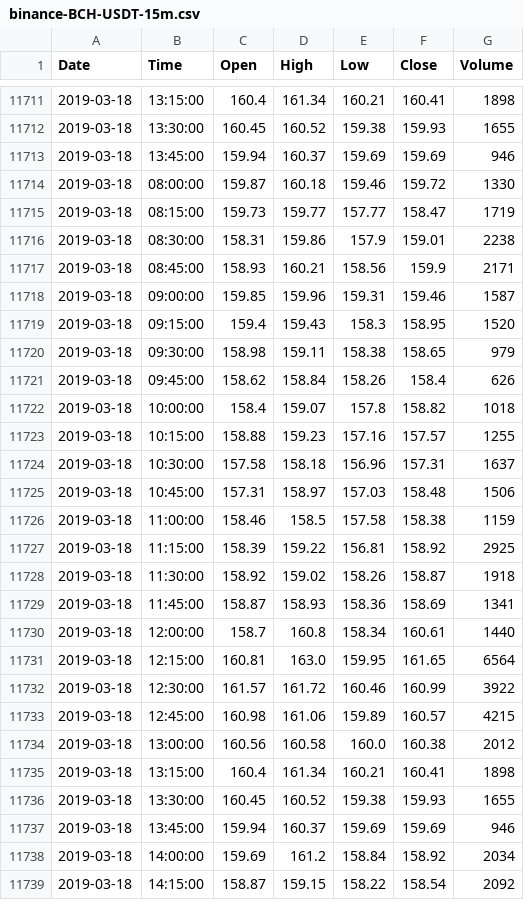
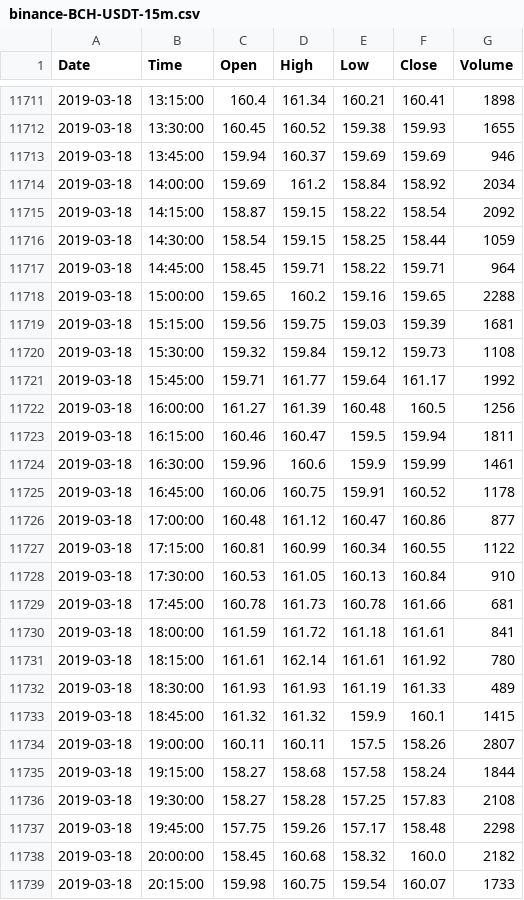
Before and after one commit to Bincentive/TradingData, a CSV file: Binance/binance-BCH-USDT-15m.csv, drawn as a sheet; only a part is shown, gaps mark what is left out; the shorter side is filled out with more unchanged rows; the diff names each change by its address in the sheet, - before the commit and + after, or states it on an @@ line.

Commit message:
fix binance data

```diff
--- a/Binance/binance-BCH-USDT-15m.csv
+++ b/Binance/binance-BCH-USDT-15m.csv
-row 11714: 2019-03-18 | 08:00:00 | 159.87 | 160.18 | 159.46 | 159.72 | 1330
-row 11715: 2019-03-18 | 08:15:00 | 159.73 | 159.77 | 157.77 | 158.47 | 1719
-row 11716: 2019-03-18 | 08:30:00 | 158.31 | 159.86 | 157.9 | 159.01 | 2238
-row 11717: 2019-03-18 | 08:45:00 | 158.93 | 160.21 | 158.56 | 159.9 | 2171
-row 11718: 2019-03-18 | 09:00:00 | 159.85 | 159.96 | 159.31 | 159.46 | 1587
-row 11719: 2019-03-18 | 09:15:00 | 159.4 | 159.43 | 158.3 | 158.95 | 1520
-row 11720: 2019-03-18 | 09:30:00 | 158.98 | 159.11 | 158.38 | 158.65 | 979
-row 11721: 2019-03-18 | 09:45:00 | 158.62 | 158.84 | 158.26 | 158.4 | 626
-row 11722: 2019-03-18 | 10:00:00 | 158.4 | 159.07 | 157.8 | 158.82 | 1018
-row 11723: 2019-03-18 | 10:15:00 | 158.88 | 159.23 | 157.16 | 157.57 | 1255
-row 11724: 2019-03-18 | 10:30:00 | 157.58 | 158.18 | 156.96 | 157.31 | 1637
-row 11725: 2019-03-18 | 10:45:00 | 157.31 | 158.97 | 157.03 | 158.48 | 1506
-row 11726: 2019-03-18 | 11:00:00 | 158.46 | 158.5 | 157.58 | 158.38 | 1159
-row 11727: 2019-03-18 | 11:15:00 | 158.39 | 159.22 | 156.81 | 158.92 | 2925
-row 11728: 2019-03-18 | 11:30:00 | 158.92 | 159.02 | 158.26 | 158.87 | 1918
-row 11729: 2019-03-18 | 11:45:00 | 158.87 | 158.93 | 158.36 | 158.69 | 1341
-row 11730: 2019-03-18 | 12:00:00 | 158.7 | 160.8 | 158.34 | 160.61 | 1440
-row 11731: 2019-03-18 | 12:15:00 | 160.81 | 163.0 | 159.95 | 161.65 | 6564
-row 11732: 2019-03-18 | 12:30:00 | 161.57 | 161.72 | 160.46 | 160.99 | 3922
-row 11733: 2019-03-18 | 12:45:00 | 160.98 | 161.06 | 159.89 | 160.57 | 4215
-row 11734: 2019-03-18 | 13:00:00 | 160.56 | 160.58 | 160.0 | 160.38 | 2012
-row 11735: 2019-03-18 | 13:15:00 | 160.4 | 161.34 | 160.21 | 160.41 | 1898
-row 11736: 2019-03-18 | 13:30:00 | 160.45 | 160.52 | 159.38 | 159.93 | 1655
-row 11737: 2019-03-18 | 13:45:00 | 159.94 | 160.37 | 159.69 | 159.69 | 946
```
Also changed, not shown: Binance/binance-ETH-BTC-1h.csv, 15 other files.
